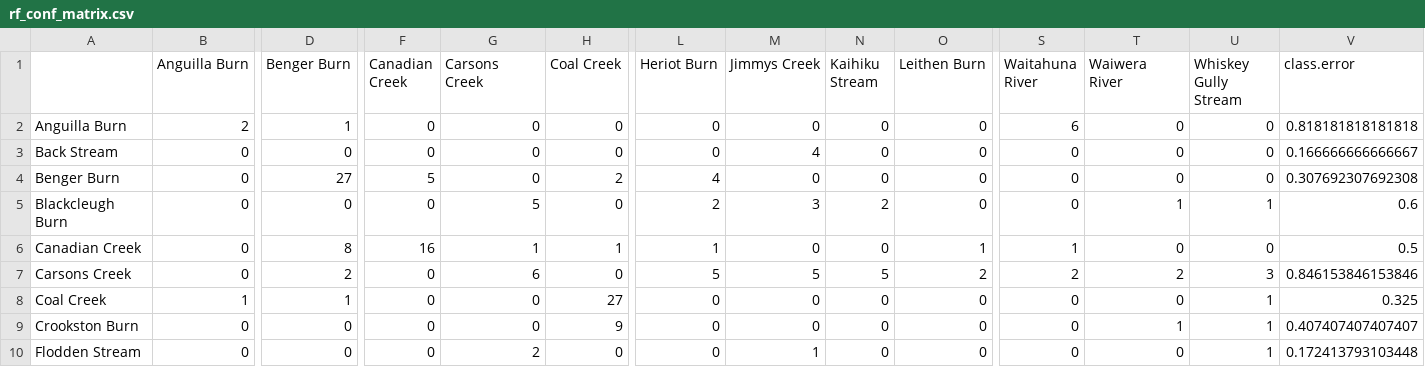
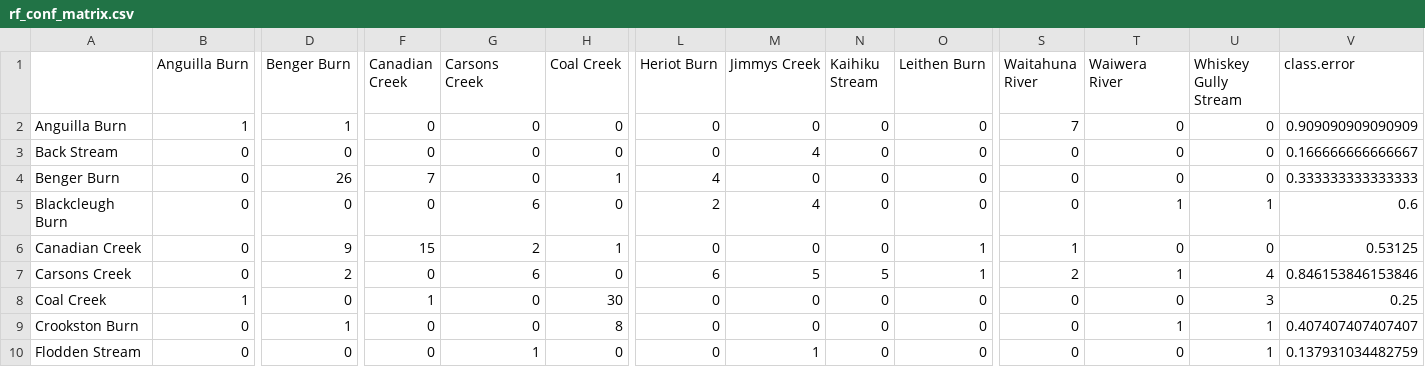
Before and after one commit to OlivierRaven/Raven_et_al._2025_Fisheries_Research, a CSV file: outputs/rf_conf_matrix.csv, drawn as a sheet; only a part is shown, gaps mark what is left out; the diff covers the shown part only; the diff names each change by its address in the sheet, - before the commit and + after, or states it on an @@ line.

```diff
--- a/outputs/rf_conf_matrix.csv
+++ b/outputs/rf_conf_matrix.csv
-B2 (Anguilla Burn): 2
+B2 (Anguilla Burn): 1
-S2 (Waitahuna River): 6
+S2 (Waitahuna River): 7
-V2 (class.error): 0.818181818181818
+V2 (class.error): 0.909090909090909
-D4 (Benger Burn): 27
+D4 (Benger Burn): 26
-F4 (Canadian Creek): 5
+F4 (Canadian Creek): 7
-H4 (Coal Creek): 2
+H4 (Coal Creek): 1
-V4 (class.error): 0.307692307692308
+V4 (class.error): 0.333333333333333
-G5 (Carsons Creek): 5
+G5 (Carsons Creek): 6
-M5 (Jimmys Creek): 3
+M5 (Jimmys Creek): 4
-N5 (Kaihiku Stream): 2
+N5 (Kaihiku Stream): 0
-D6 (Benger Burn): 8
+D6 (Benger Burn): 9
-F6 (Canadian Creek): 16
+F6 (Canadian Creek): 15
-G6 (Carsons Creek): 1
+G6 (Carsons Creek): 2
-L6 (Heriot Burn): 1
+L6 (Heriot Burn): 0
-V6 (class.error): 0.5
+V6 (class.error): 0.53125
-L7 (Heriot Burn): 5
+L7 (Heriot Burn): 6
-O7 (Leithen Burn): 2
+O7 (Leithen Burn): 1
-T7 (Waiwera River): 2
+T7 (Waiwera River): 1
-U7 (Whiskey Gully Stream): 3
+U7 (Whiskey Gully Stream): 4
-D8 (Benger Burn): 1
+D8 (Benger Burn): 0
-F8 (Canadian Creek): 0
+F8 (Canadian Creek): 1
-H8 (Coal Creek): 27
+H8 (Coal Creek): 30
-U8 (Whiskey Gully Stream): 1
+U8 (Whiskey Gully Stream): 3
-V8 (class.error): 0.325
+V8 (class.error): 0.25
-D9 (Benger Burn): 0
+D9 (Benger Burn): 1
-H9 (Coal Creek): 9
+H9 (Coal Creek): 8
-G10 (Carsons Creek): 2
+G10 (Carsons Creek): 1
-V10 (class.error): 0.172413793103448
+V10 (class.error): 0.137931034482759
```
Also changed, not shown: 37 edited cells elsewhere in this file, 59 other files.
